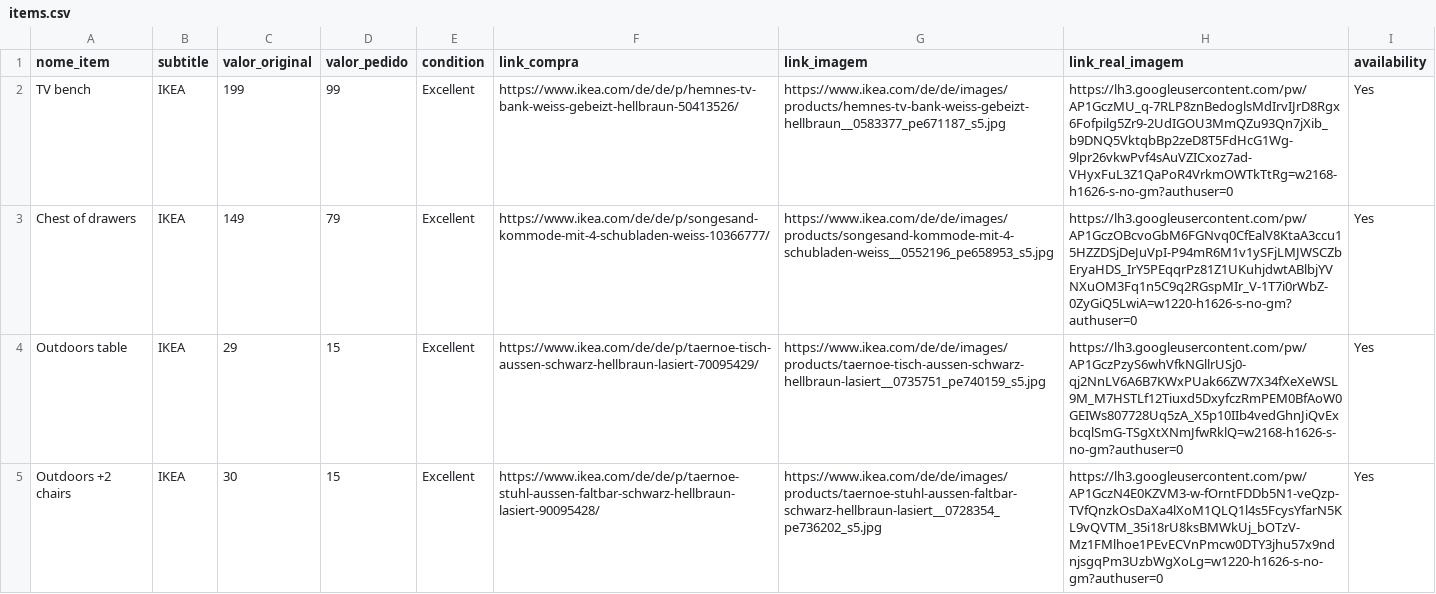
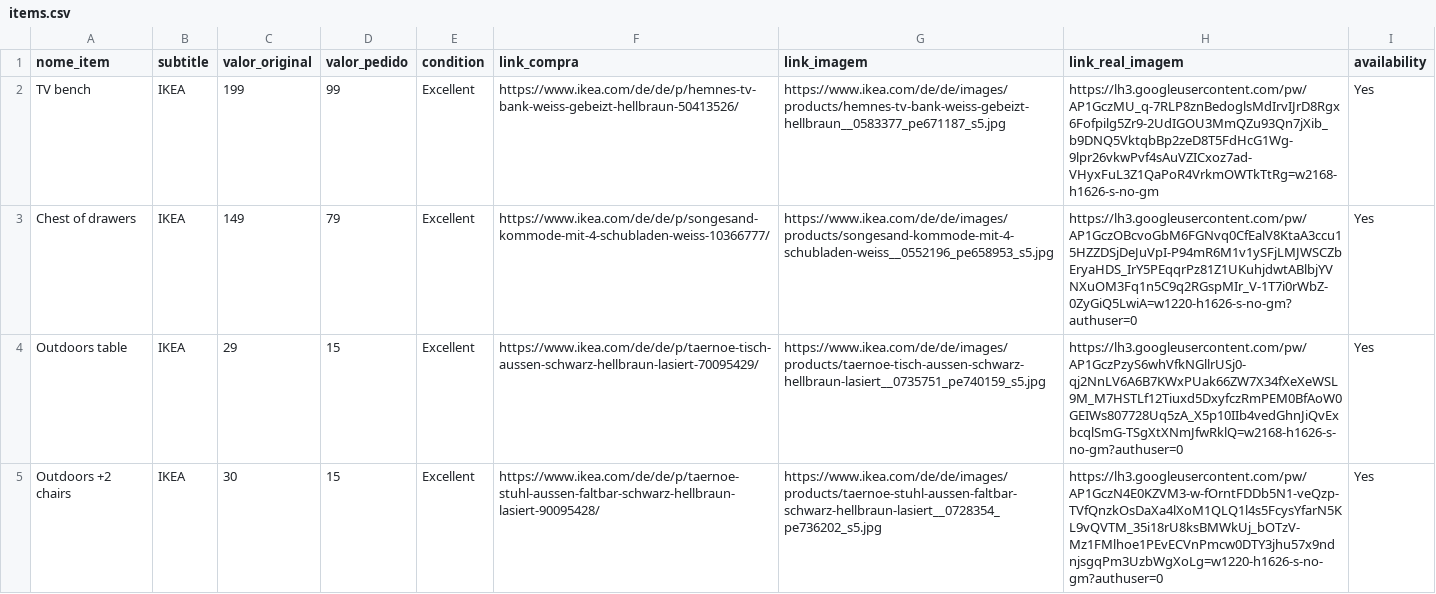
Before and after one commit to vmjulio/vmjulio.github.io, a CSV file: _portfolio/items.csv, drawn as a sheet; only a part is shown.

Commit message:
fix url

```diff
--- a/_portfolio/items.csv
+++ b/_portfolio/items.csv
@@ -1,3 +1,3 @@
 nome_item	subtitle	valor_original	valor_pedido	condition	link_compra	link_imagem	link_real_imagem	availability
-TV bench	IKEA	199	99	Excellent	https://www.ikea.com/de/de/p/hemnes-tv-bank-weiss-gebeizt-hellbraun-50413526/	https://www.ikea.com/de/de/images/products/hemnes-tv-bank-weiss-gebeizt-hellbraun__0583377_pe671187_s5.jpg	https://lh3.googleusercontent.com/pw/AP1GczMU_q-7RLP8znBedoglsMdIrvIJrD8Rgx6Fofpilg5Zr9-2UdIGOU3MmQZu93Qn7jXib_b9DNQ5VktqbBp2zeD8T5FdHcG1Wg-9lpr26vkwPvf4sAuVZICxoz7ad-VHyxFuL3Z1QaPoR4VrkmOWTkTtRg=w2168-h1626-s-no-gm?authuser=0	Yes
+TV bench	IKEA	199	99	Excellent	https://www.ikea.com/de/de/p/hemnes-tv-bank-weiss-gebeizt-hellbraun-50413526/	https://www.ikea.com/de/de/images/products/hemnes-tv-bank-weiss-gebeizt-hellbraun__0583377_pe671187_s5.jpg	https://lh3.googleusercontent.com/pw/AP1GczMU_q-7RLP8znBedoglsMdIrvIJrD8Rgx6Fofpilg5Zr9-2UdIGOU3MmQZu93Qn7jXib_b9DNQ5VktqbBp2zeD8T5FdHcG1Wg-9lpr26vkwPvf4sAuVZICxoz7ad-VHyxFuL3Z1QaPoR4VrkmOWTkTtRg=w2168-h1626-s-no-gm	Yes
 Chest of drawers	IKEA	149	79	Excellent	https://www.ikea.com/de/de/p/songesand-kommode-mit-4-schubladen-weiss-10366777/	https://www.ikea.com/de/de/images/products/songesand-kommode-mit-4-schubladen-weiss__0552196_pe658953_s5.jpg	https://lh3.googleusercontent.com/pw/AP1GczOBcvoGbM6FGNvq0CfEalV8KtaA3ccu15HZZDSjDeJuVpI-P94mR6M1v1ySFjLMJWSCZbEryaHDS_IrY5PEqqrPz81Z1UKuhjdwtABlbjYVNXuOM3Fq1n5C9q2RGspMIr_V-1T7i0rWbZ-0ZyGiQ5LwiA=w1220-h1626-s-no-gm?authuser=0	Yes
```
